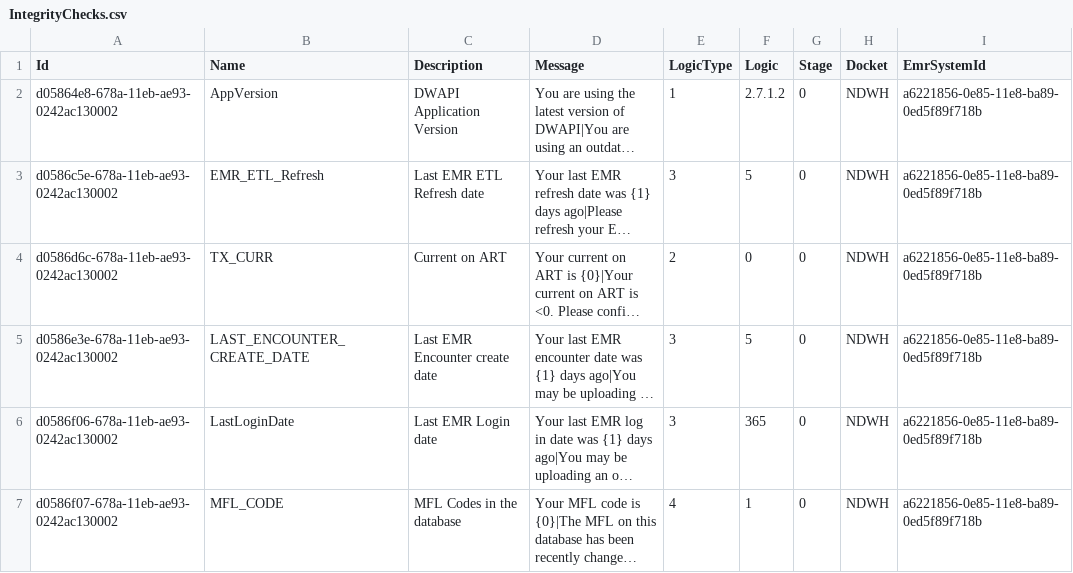
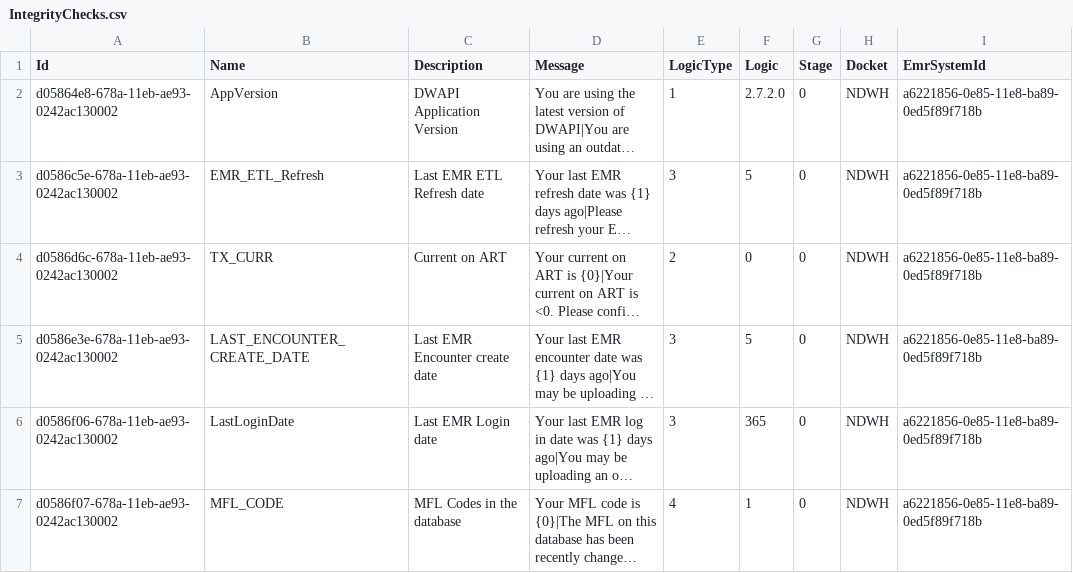
Before and after one commit to palladiumkenya/dwapi, a CSV file: src/Dwapi.SettingsManagement.Infrastructure/Seed/IntegrityChecks.csv, drawn as a sheet; long unchanged cells end in …; the diff names each change by its address in the sheet, - before the commit and + after, or states it on an @@ line.

```diff
--- a/src/Dwapi.SettingsManagement.Infrastructure/Seed/IntegrityChecks.csv
+++ b/src/Dwapi.SettingsManagement.Infrastructure/Seed/IntegrityChecks.csv
-F2 (Logic): 2.7.1.2
+F2 (Logic): 2.7.2.0
```
Also changed, not shown: 1 other file.
